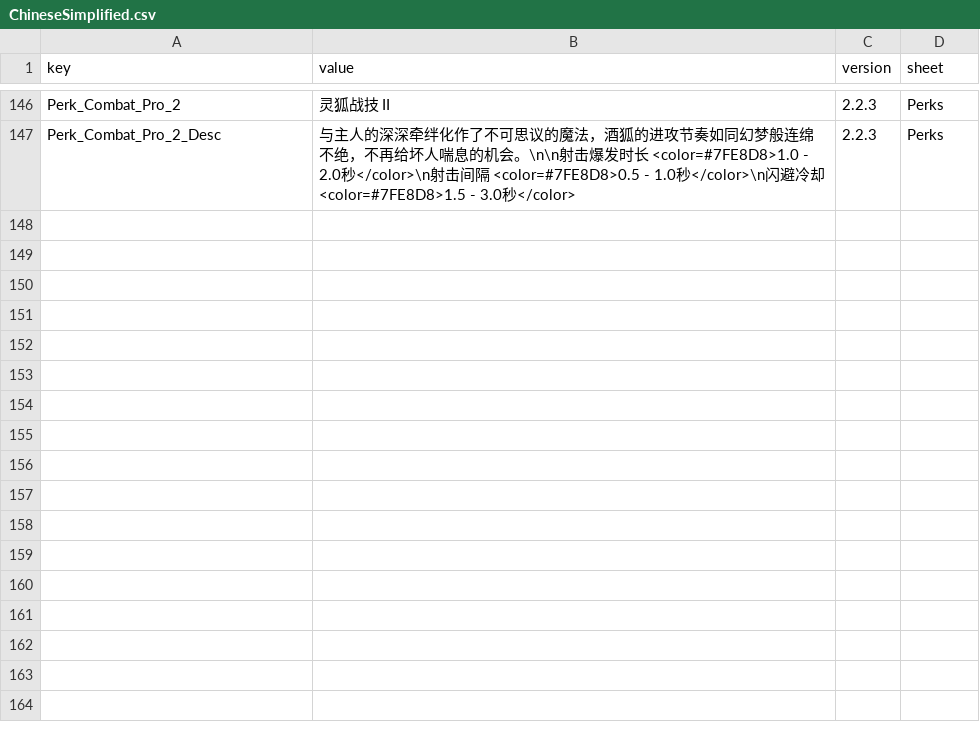
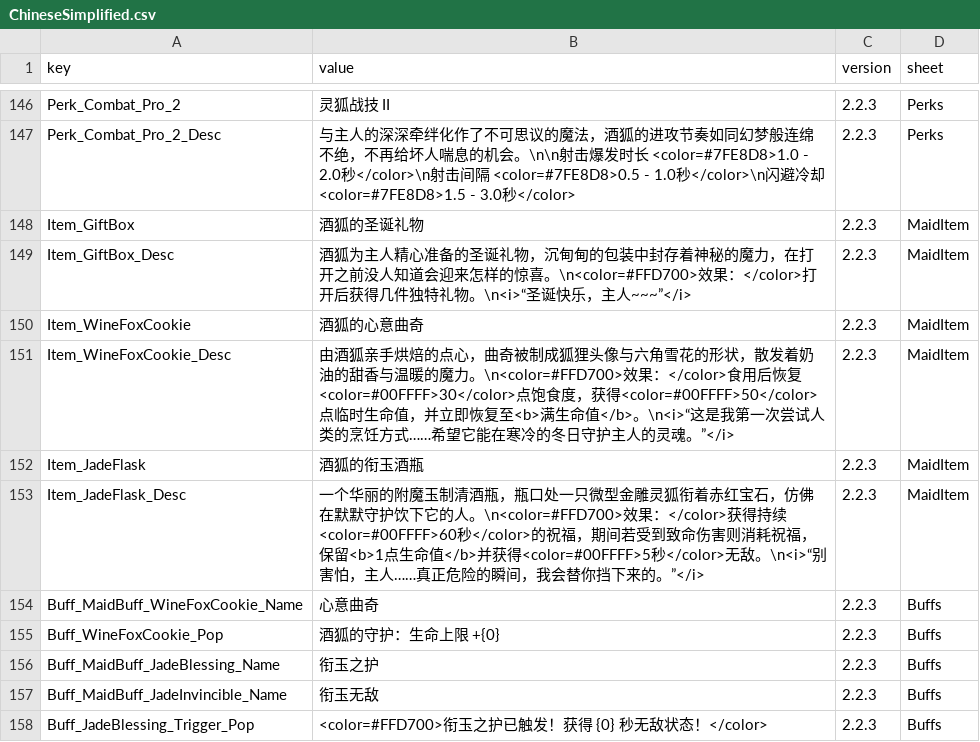
Before and after one commit to LOVEIII486/CombatMaid, a CSV file: Localization/ChineseSimplified.csv, drawn as a sheet; only a part is shown, gaps mark what is left out; the diff names each change by its address in the sheet, - before the commit and + after, or states it on an @@ line.

```diff
--- a/Localization/ChineseSimplified.csv
+++ b/Localization/ChineseSimplified.csv
+row 148: Item_GiftBox | 酒狐的圣诞礼物 | 2.2.3 | MaidItem
+row 149: Item_GiftBox_Desc | 酒狐为主人精心准备的圣诞礼物，沉甸甸的包装中封存着神秘的魔力，在打开之前没人知道会迎来怎样的惊喜。\n<color=#FFD700>效果：</color>打开后获得几件独特礼物。\n<i>“圣诞快乐，主人~~~”</i> | 2.2.3 | MaidItem
+row 150: Item_WineFoxCookie | 酒狐的心意曲奇 | 2.2.3 | MaidItem
+row 151: Item_WineFoxCookie_Desc | 由酒狐亲手烘焙的点心，曲奇被制成狐狸头像与六角雪花的形状，散发着奶油的甜香与温暖的魔力。\n<color=#FFD700>效果：</color>食用后恢复<color=#00FFFF>30</color>点饱食度，获得<color=#00FFFF>50</color>点临时生命值，并立即恢复至<b>满生命值</b>。\n<i>“这是我第一次尝试人类的烹饪方式……希望它能在寒冷的冬日守护主人的灵魂。”</i> | 2.2.3 | MaidItem
+row 152: Item_JadeFlask | 酒狐的衔玉酒瓶 | 2.2.3 | MaidItem
+row 153: Item_JadeFlask_Desc | 一个华丽的附魔玉制清酒瓶，瓶口处一只微型金雕灵狐衔着赤红宝石，仿佛在默默守护饮下它的人。\n<color=#FFD700>效果：</color>获得持续<color=#00FFFF>60秒</color>的祝福，期间若受到致命伤害则消耗祝福，保留<b>1点生命值</b>并获得<color=#00FFFF>5秒</color>无敌。\n<i>“别害怕，主人……真正危险的瞬间，我会替你挡下来的。”</i> | 2.2.3 | MaidItem
+row 154: Buff_MaidBuff_WineFoxCookie_Name | 心意曲奇 | 2.2.3 | Buffs
+row 155: Buff_WineFoxCookie_Pop | 酒狐的守护：生命上限 +{0} | 2.2.3 | Buffs
+row 156: Buff_MaidBuff_JadeBlessing_Name | 衔玉之护 | 2.2.3 | Buffs
+row 157: Buff_MaidBuff_JadeInvincible_Name | 衔玉无敌 | 2.2.3 | Buffs
+row 158: Buff_JadeBlessing_Trigger_Pop | <color=#FFD700>衔玉之护已触发！获得 {0} 秒无敌状态！</color> | 2.2.3 | Buffs
```
Also changed, not shown: 10 other files.
